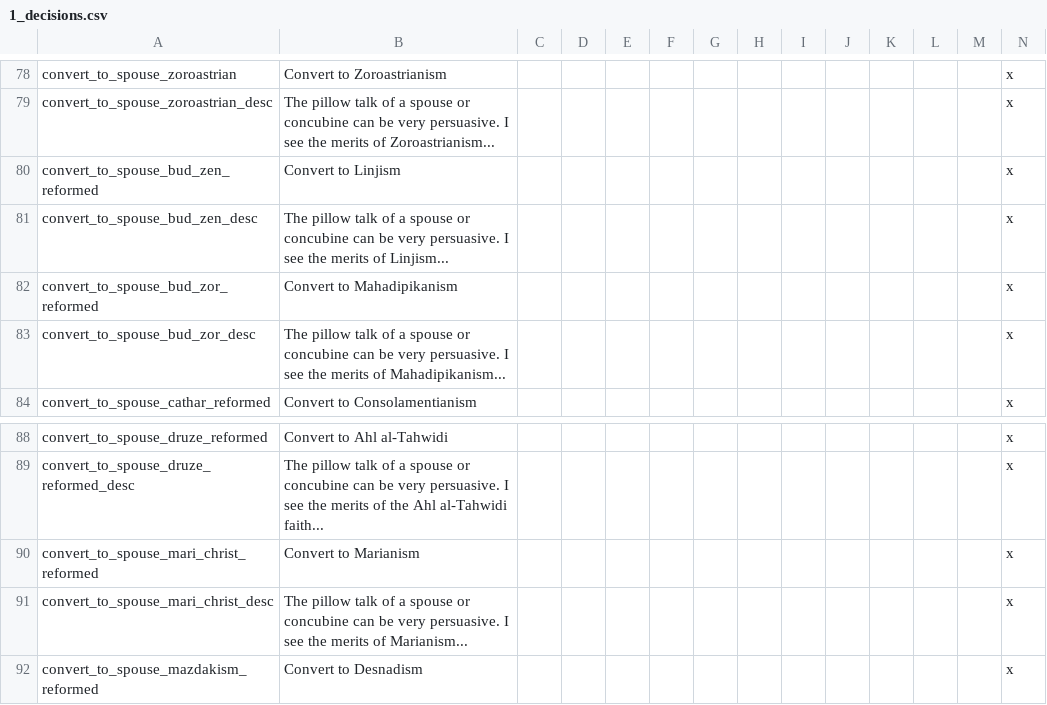
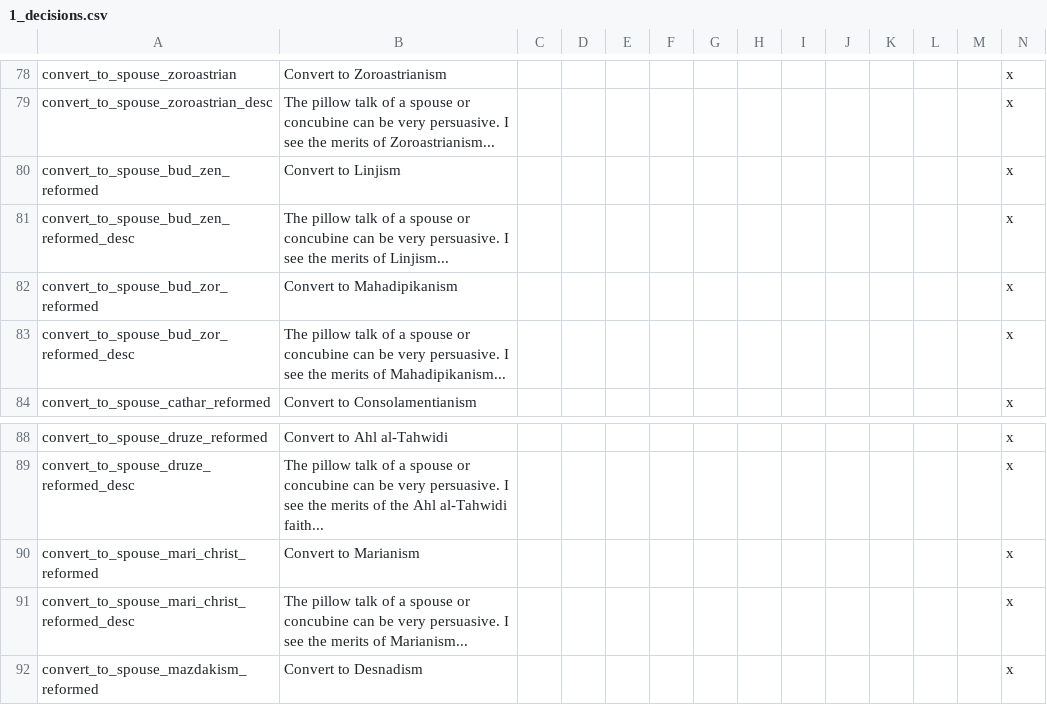
Before and after one commit to preslavb/lux-invicta-repository, a CSV file: localisation/1_decisions.csv, drawn as a sheet; only a part is shown, gaps mark what is left out.

```diff
--- a/localisation/1_decisions.csv
+++ b/localisation/1_decisions.csv
@@ -80,5 +80,5 @@ convert_to_spouse_zoroastrian_desc;The pillow talk of a spouse or concubine can
 convert_to_spouse_bud_zen_reformed;Convert to Linjism;;;;;;;;;;;;x
-convert_to_spouse_bud_zen_desc;The pillow talk of a spouse or concubine can be very persuasive. I see the merits of Linjism...;;;;;;;;;;;;x
+convert_to_spouse_bud_zen_reformed_desc;The pillow talk of a spouse or concubine can be very persuasive. I see the merits of Linjism...;;;;;;;;;;;;x
 convert_to_spouse_bud_zor_reformed;Convert to Mahadipikanism;;;;;;;;;;;;x
-convert_to_spouse_bud_zor_desc;The pillow talk of a spouse or concubine can be very persuasive. I see the merits of Mahadipikanism...;;;;;;;;;;;;x
+convert_to_spouse_bud_zor_reformed_desc;The pillow talk of a spouse or concubine can be very persuasive. I see the merits of Mahadipikanism...;;;;;;;;;;;;x
 convert_to_spouse_cathar_reformed;Convert to Consolamentianism;;;;;;;;;;;;x
@@ -90,3 +90,3 @@ convert_to_spouse_druze_reformed_desc;The pillow talk of a spouse or concubine c
 convert_to_spouse_mari_christ_reformed;Convert to Marianism;;;;;;;;;;;;x
-convert_to_spouse_mari_christ_desc;The pillow talk of a spouse or concubine can be very persuasive. I see the merits of Marianism...;;;;;;;;;;;;x
+convert_to_spouse_mari_christ_reformed_desc;The pillow talk of a spouse or concubine can be very persuasive. I see the merits of Marianism...;;;;;;;;;;;;x
 convert_to_spouse_mazdakism_reformed;Convert to Desnadism;;;;;;;;;;;;x
```
Also changed, not shown: localisation/00_misc_localisation_error_fixes.csv, localisation/ao_obj_events.csv.
